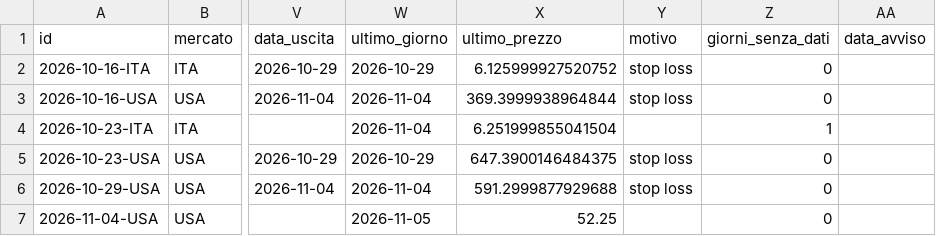
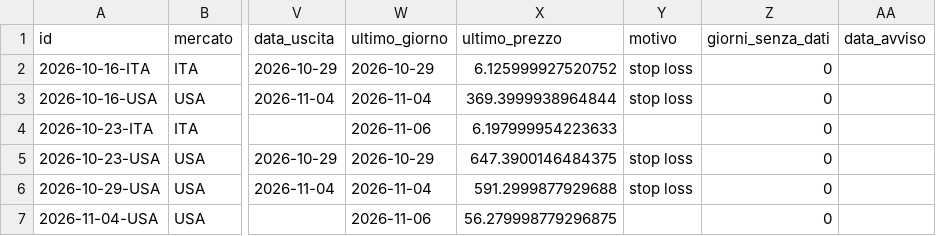
Before and after one commit to giobo76/maestro-del-mattino, a CSV file: dati/operazioni.csv, drawn as a sheet; only a part is shown, gaps mark what is left out; the diff names each change by its address in the sheet, - before the commit and + after, or states it on an @@ line.

Commit message:
dati: sera  2026-11-06

```diff
--- a/dati/operazioni.csv
+++ b/dati/operazioni.csv
-W4 (ultimo_giorno): 2026-11-04
+W4 (ultimo_giorno): 2026-11-06
-X4 (ultimo_prezzo): 6.251999855041504
+X4 (ultimo_prezzo): 6.197999954223633
-Z4 (giorni_senza_dati): 1
+Z4 (giorni_senza_dati): 0
-W7 (ultimo_giorno): 2026-11-05
+W7 (ultimo_giorno): 2026-11-06
-X7 (ultimo_prezzo): 52.25
+X7 (ultimo_prezzo): 56.279998779296875
```
Also changed, not shown: 1 other file.
